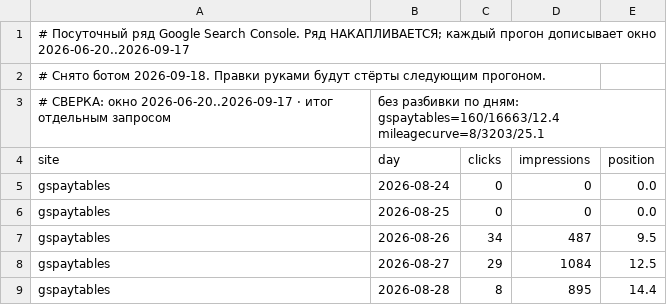
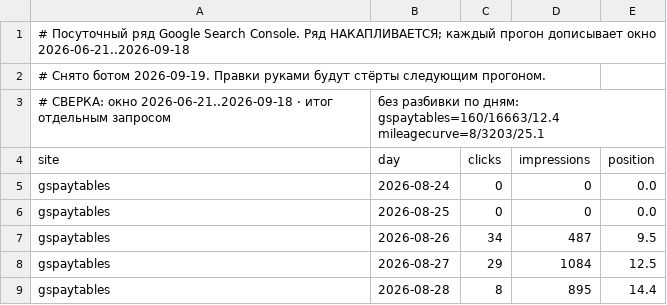
Before and after one commit to bilingoplusllc/web-properties, a CSV file: dashboard/data/daily_search.csv, drawn as a sheet; only a part is shown.

```diff
--- a/dashboard/data/daily_search.csv
+++ b/dashboard/data/daily_search.csv
@@ -1,4 +1,4 @@
-# Посуточный ряд Google Search Console. Ряд НАКАПЛИВАЕТСЯ; каждый прогон дописывает окно 2026-06-20..2026-09-17
-# Снято ботом 2026-09-18. Правки руками будут стёрты следующим прогоном.
-# СВЕРКА: окно 2026-06-20..2026-09-17 · итог отдельным запросом, без разбивки по дням: gspaytables=160/16663/12.4 mileagecurve=8/3203/25.1
+# Посуточный ряд Google Search Console. Ряд НАКАПЛИВАЕТСЯ; каждый прогон дописывает окно 2026-06-21..2026-09-18
+# Снято ботом 2026-09-19. Правки руками будут стёрты следующим прогоном.
+# СВЕРКА: окно 2026-06-21..2026-09-18 · итог отдельным запросом, без разбивки по дням: gspaytables=160/16663/12.4 mileagecurve=8/3203/25.1
 site,day,clicks,impressions,position
```
Also changed, not shown: dashboard/data/ga4_channels.csv, dashboard/data/ga4_snapshot.csv, 6 other files.
